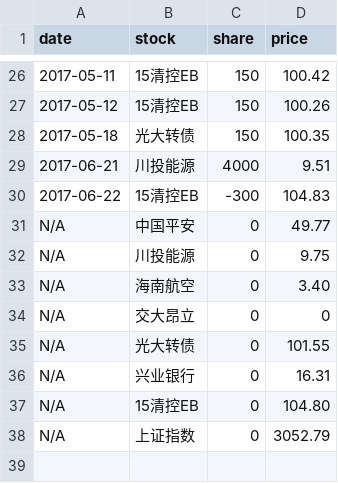
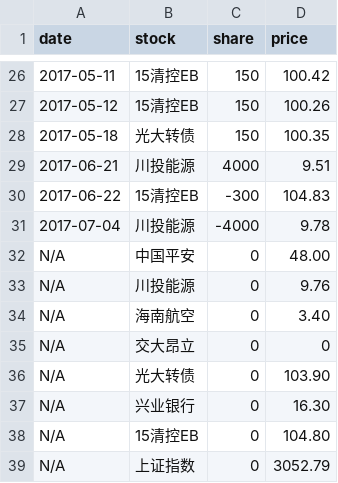
Before and after one commit to jinbin/lifebook, a CSV file: data/investment/stock.csv, drawn as a sheet; only a part is shown, gaps mark what is left out.

Commit message:
update data

```diff
--- a/data/investment/stock.csv
+++ b/data/investment/stock.csv
@@ -30,8 +30,9 @@ date, stock, share, price
 2017-06-22, 15清控EB, -300, 104.83
-N/A, 中国平安, 0, 49.77
-N/A, 川投能源, 0, 9.75
+2017-07-04, 川投能源, -4000, 9.78
+N/A, 中国平安, 0, 48.00
+N/A, 川投能源, 0, 9.76
 N/A, 海南航空, 0, 3.40
 N/A, 交大昂立, 0, 0
-N/A, 光大转债, 0, 101.55
-N/A, 兴业银行, 0, 16.31
+N/A, 光大转债, 0, 103.90
+N/A, 兴业银行, 0, 16.30
 N/A, 15清控EB, 0, 104.80
```
